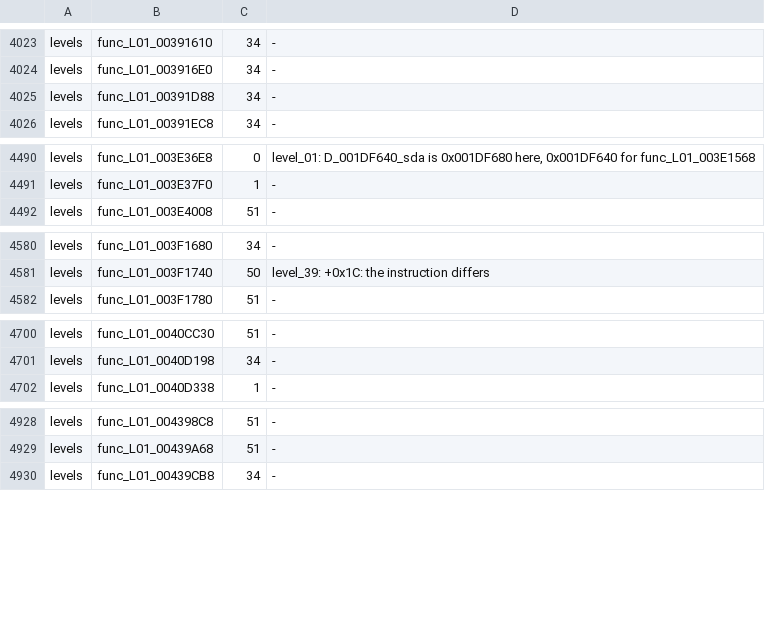
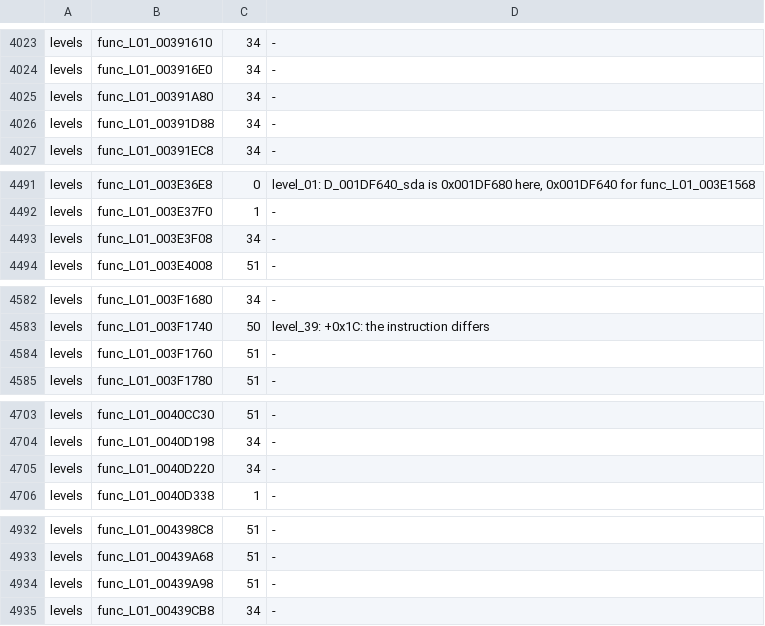
Before and after one commit to OpenRAC/rac3-decomp, a TSV file: config/us/built.tsv, drawn as a sheet; only a part is shown, gaps mark what is left out; the diff covers the shown part only; the diff names each change by its address in the sheet, - before the commit and + after, or states it on an @@ line.

```diff
--- a/config/us/built.tsv
+++ b/config/us/built.tsv
+row 4025: levels | func_L01_00391A80 | 34 | -
+row 4493: levels | func_L01_003E3F08 | 34 | -
+row 4584: levels | func_L01_003F1760 | 51 | -
+row 4705: levels | func_L01_0040D220 | 34 | -
+row 4934: levels | func_L01_00439A98 | 51 | -
```
Also changed, not shown: 9 added rows elsewhere in this file, config/levels/boundaries.tsv, config/us/levels/boundaries.tsv, 30 other files.
